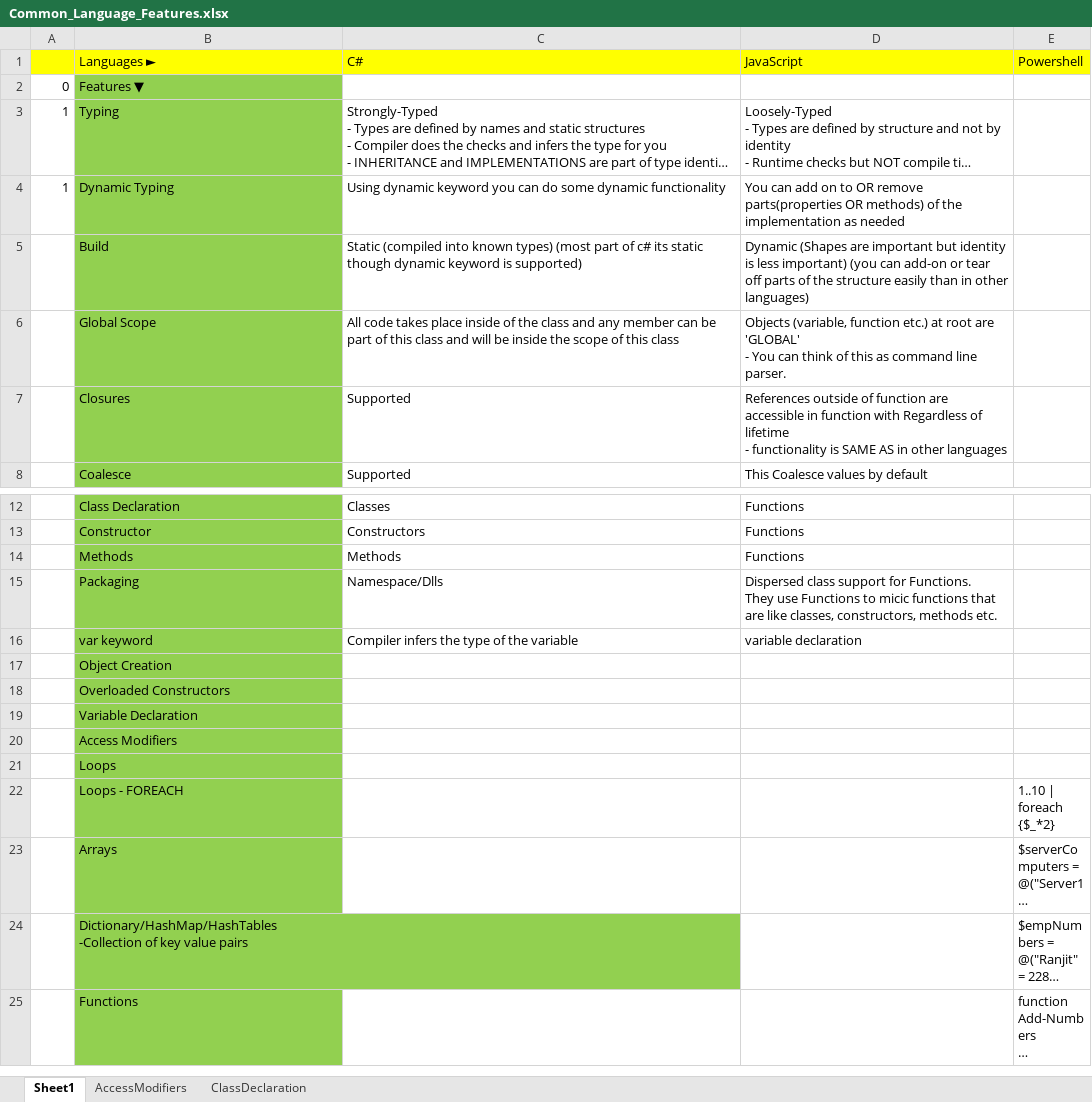
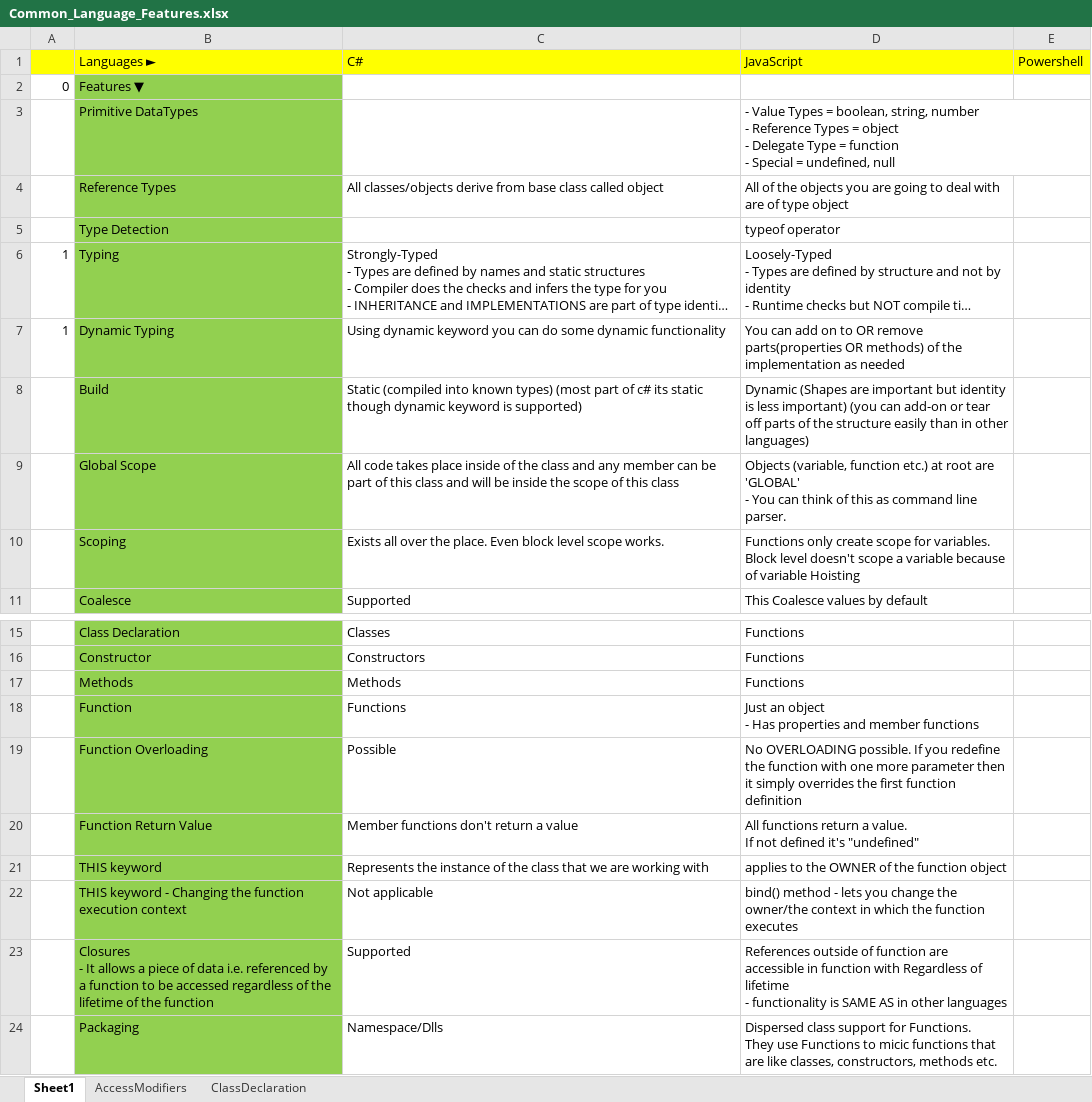
Before and after one commit to ranjitbanda/all-languages, an Excel workbook: Common_Language_Features.xlsx, sheet Sheet1, drawn as a sheet; only a part is shown, gaps mark what is left out; the shorter side is filled out with more unchanged rows; long unchanged cells end in …; values as stored, in another font and other column widths than the file's, no borders; removed rows and columns are numbered as before the commit, all else as after; ↵ is a line break in a cell; the diff names each change by its address in the sheet, - before the commit and + after, or states it on an @@ line.

Commit message:
Javascript Notes completed _ Base notes is ready

```diff
--- a/Common_Language_Features.xlsx (sheet Sheet1)
+++ b/Common_Language_Features.xlsx (sheet Sheet1)
+row 3:  | Primitive DataTypes |  | - Value Types = boolean, string, number ↵ - Reference Types = object ↵ - Delegate Type = function ↵ - Special = undefined, null
+row 4:  | Reference Types | All classes/objects derive from base class called object | All of the objects you are going to deal with are of type object
+row 5:  | Type Detection |  | typeof operator
-row 7:  | Closures | Supported | References outside of function are accessible in function with Regardless of lifetime ↵ - functionality is SAME AS in other languages
+row 10:  | Scoping | Exists all over the place. Even block level scope works. | Functions only create scope for variables. ↵ Block level doesn't scope a variable because of variable Hoisting
+row 18:  | Function | Functions | Just an object ↵ - Has properties and member functions
+row 19:  | Function Overloading | Possible | No OVERLOADING possible. If you redefine the function with one more parameter then it simply overrides the first function definition
+row 20:  | Function Return Value | Member functions don't return a value | All functions return a value. ↵ If not defined it's "undefined"
+row 21:  | THIS keyword | Represents the instance of the class that we are working with | applies to the OWNER of the function object
+row 22:  | THIS keyword - Changing the function execution context | Not applicable | bind() method - lets you change the owner/the context in which the function executes
+row 23:  | Closures ↵ - It allows a piece of data i.e. referenced by a function to be accessed regardless of the lifetime of the function | Supported | References outside of function are accessible in function with Regardless of lifetime ↵ - functionality is SAME AS in other languages
```
Also changed, not shown: 1 other file.
